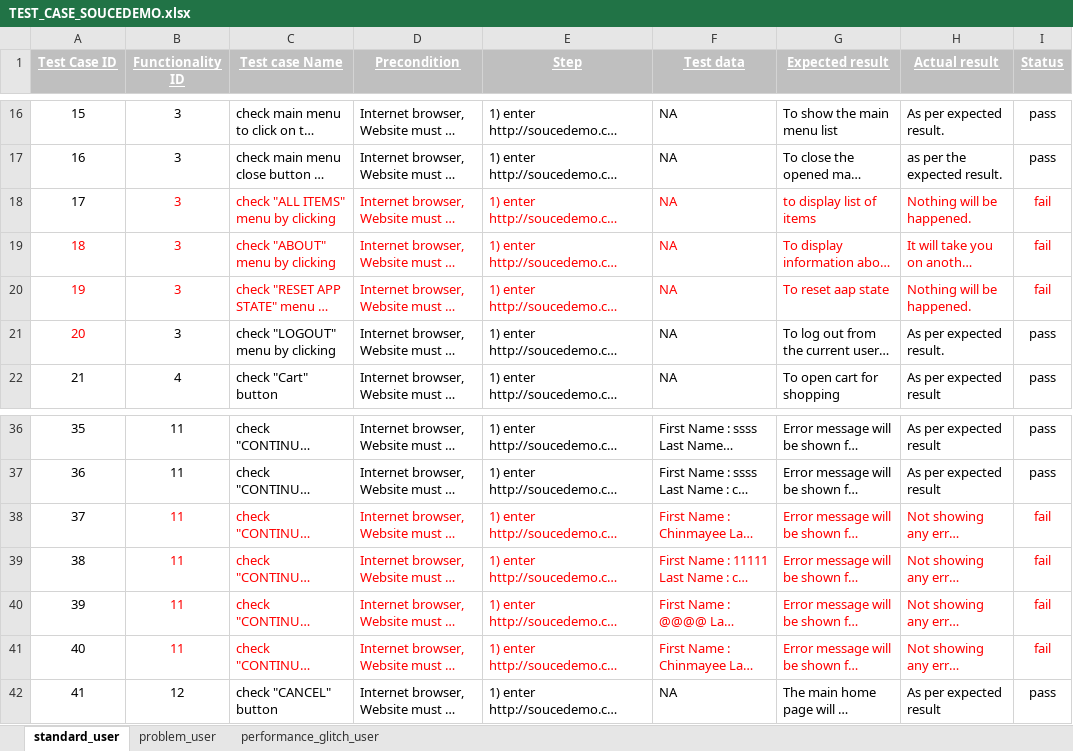
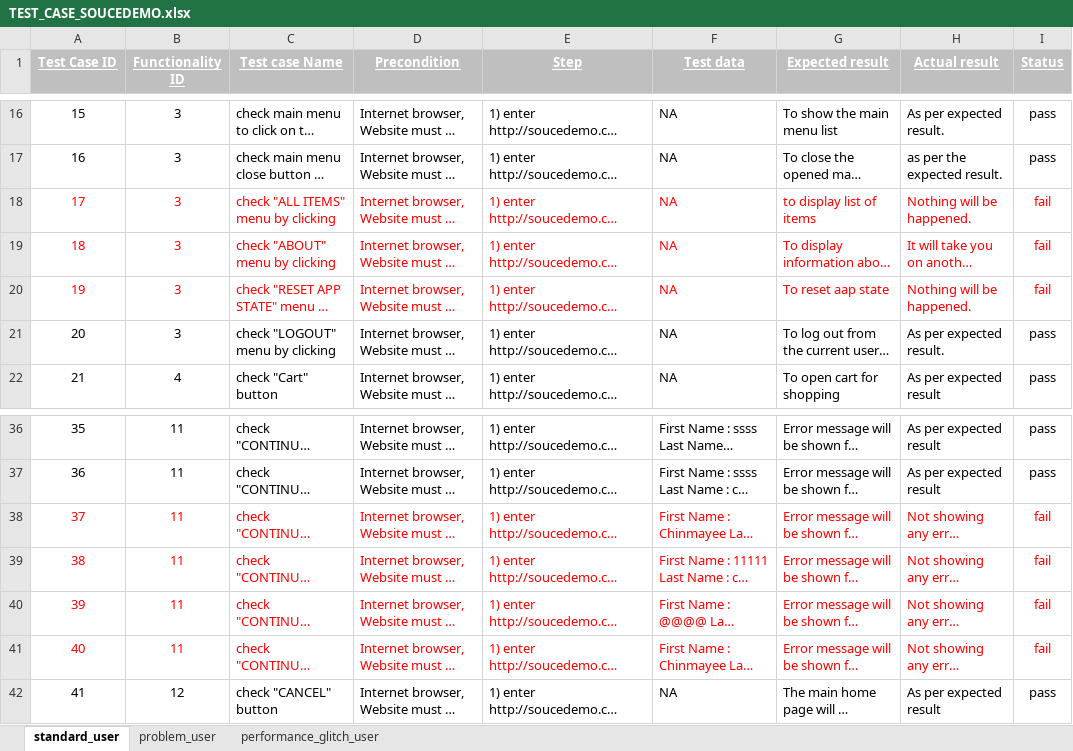
Before and after one commit to shukla2310/CAS, an Excel workbook: TEST_CASE_SOUCEDEMO.xlsx, sheet standard_user, drawn as a sheet; only a part is shown, gaps mark what is left out; long unchanged cells end in …; values as stored, in another font and other column widths than the file's, no borders; the diff names each change by its address in the sheet, - before the commit and + after, or states it on an @@ line.

```diff
--- a/TEST_CASE_SOUCEDEMO.xlsx (sheet standard_user)
+++ b/TEST_CASE_SOUCEDEMO.xlsx (sheet standard_user)
-A18 text colour: black
+A18 text colour: #FF0000
-A21 text colour: #FF0000
+A21 text colour: black
-A38:A41 text colour: black
+A38:A41 text colour: #FF0000
```
Also changed, not shown: sheet problem_user.
